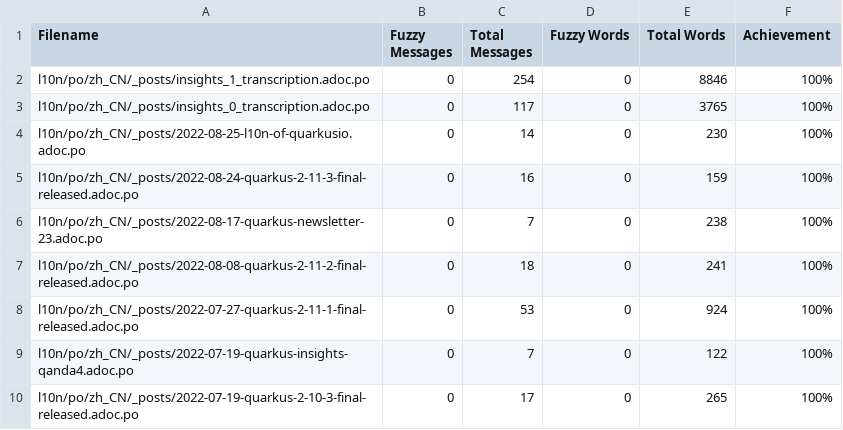
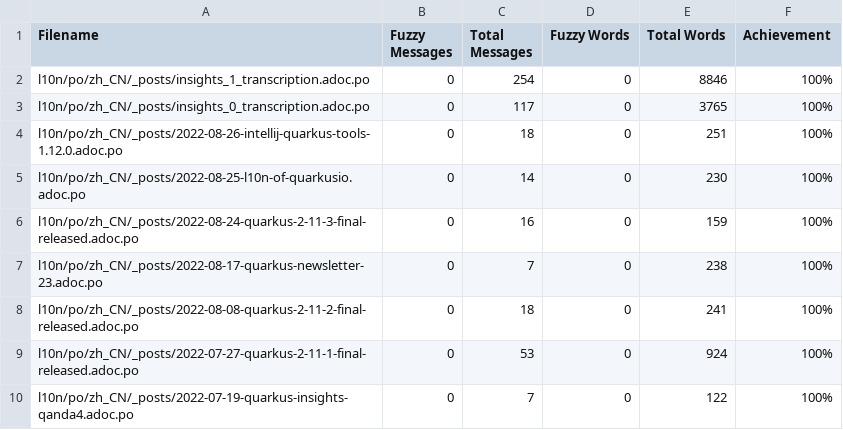
Before and after one commit to giant35/quarkusZH, a CSV file: l10n/stats/translation.csv, drawn as a sheet; only a part is shown; the shorter side is filled out with more unchanged rows; the diff names each change by its address in the sheet, - before the commit and + after, or states it on an @@ line.

Commit message:
Update translation stats

```diff
--- a/l10n/stats/translation.csv
+++ b/l10n/stats/translation.csv
+row 4: l10n/po/zh_CN/_posts/2022-08-26-intellij-quarkus-tools-1.12.0.adoc.po | 0 | 18 | 0 | 251 | 100%
```
